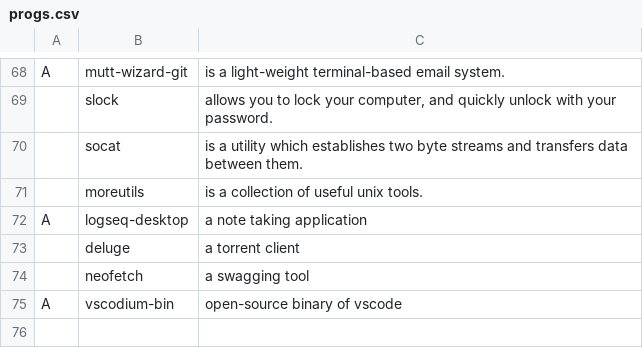
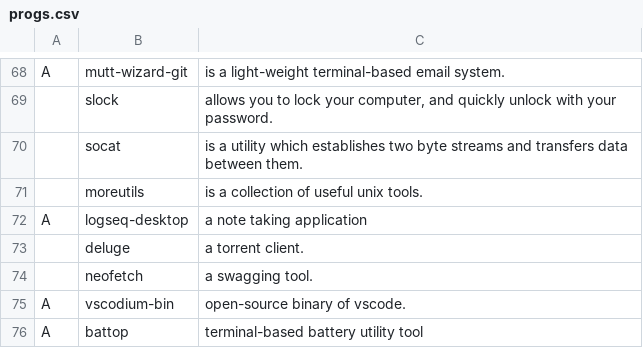
Before and after one commit to filippo-ferrari/LARBS, a CSV file: static/progs.csv, drawn as a sheet; only a part is shown, gaps mark what is left out.

Commit message:
edited csv packages

```diff
--- a/static/progs.csv
+++ b/static/progs.csv
@@ -72,4 +72,5 @@ A,mutt-wizard-git,"is a light-weight terminal-based email system."
 A,logseq-desktop, "a note taking application"
-,deluge, "a torrent client"
-,neofetch, "a swagging tool"
-A,vscodium-bin, "open-source binary of vscode"
+,deluge, "a torrent client."
+,neofetch, "a swagging tool."
+A,vscodium-bin, "open-source binary of vscode."
+A,battop, "terminal-based battery utility tool"
```
